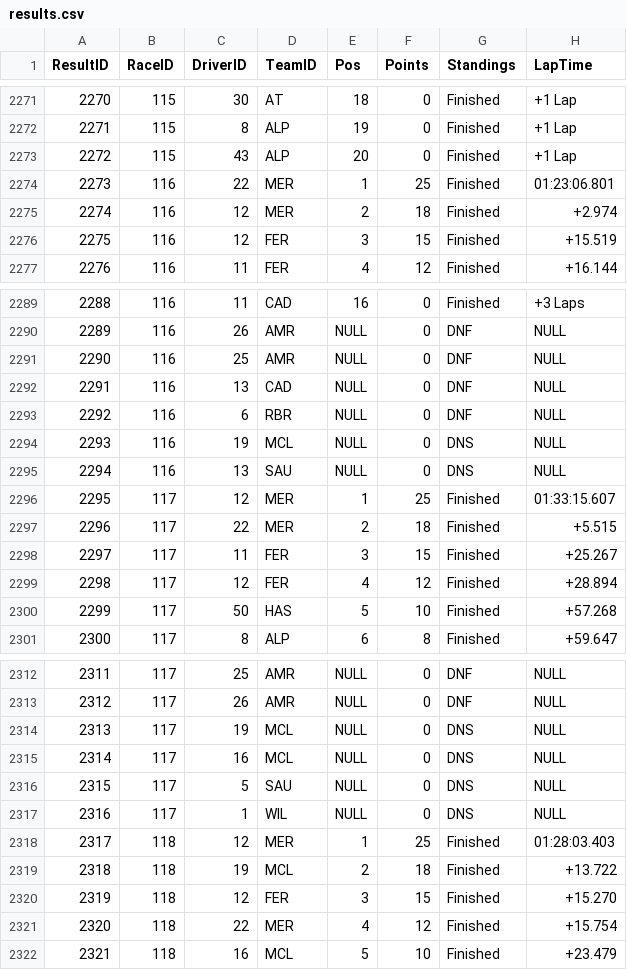
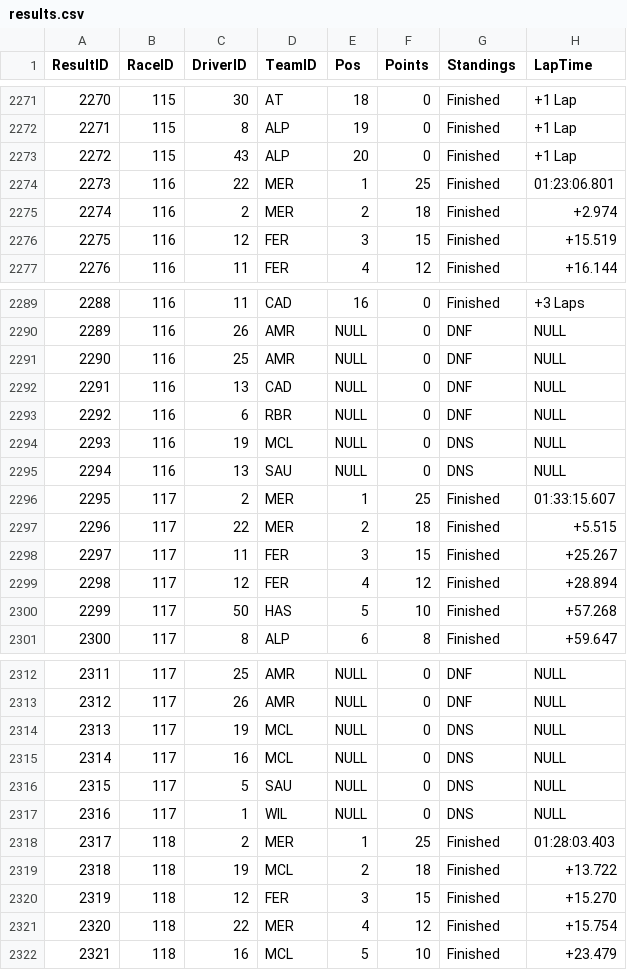
Before and after one commit to Naren-JR/Clg_Projects1stYear, a CSV file: f1-dbms-project/backend/data/results.csv, drawn as a sheet; only a part is shown, gaps mark what is left out.

```diff
--- a/f1-dbms-project/backend/data/results.csv
+++ b/f1-dbms-project/backend/data/results.csv
@@ -2274,3 +2274,3 @@ ResultID,RaceID,DriverID,TeamID,Pos,Points,Standings,LapTime
 2273,116,22,MER,1,25,Finished,01:23:06.801
-2274,116,12,MER,2,18,Finished,+2.974
+2274,116,2,MER,2,18,Finished,+2.974
 2275,116,12,FER,3,15,Finished,+15.519
@@ -2295,3 +2295,3 @@ ResultID,RaceID,DriverID,TeamID,Pos,Points,Standings,LapTime
 2294,116,13,SAU,NULL,0,DNS,NULL
-2295,117,12,MER,1,25,Finished,01:33:15.607
+2295,117,2,MER,1,25,Finished,01:33:15.607
 2296,117,22,MER,2,18,Finished,+5.515
@@ -2317,3 +2317,3 @@ ResultID,RaceID,DriverID,TeamID,Pos,Points,Standings,LapTime
 2316,117,1,WIL,NULL,0,DNS,NULL
-2317,118,12,MER,1,25,Finished,01:28:03.403
+2317,118,2,MER,1,25,Finished,01:28:03.403
 2318,118,19,MCL,2,18,Finished,+13.722
```
Also changed, not shown: f1-dbms-project/backend/data/season_teams.csv, 7 other files.
